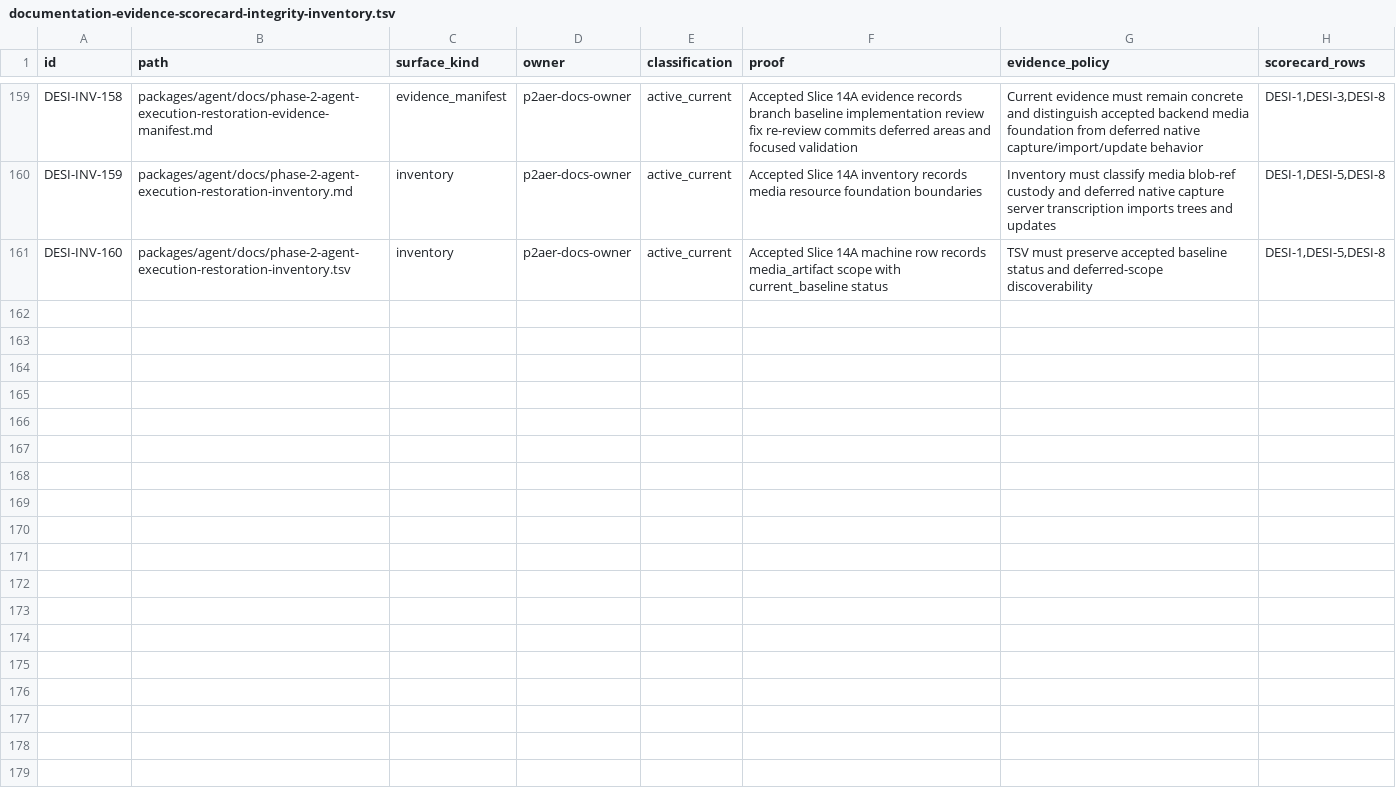
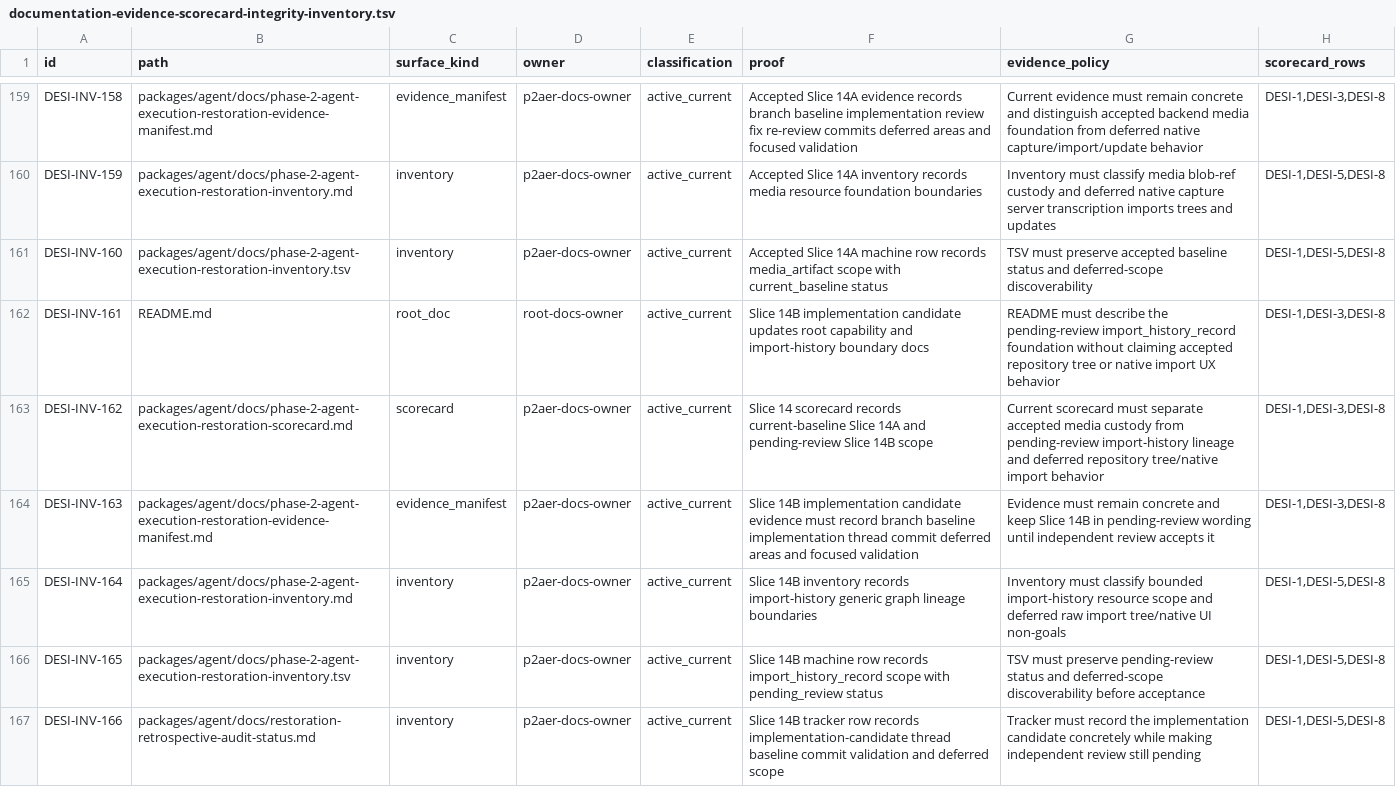
Before and after one commit to mhismail3/tron, a TSV file: packages/agent/docs/documentation-evidence-scorecard-integrity-inventory.tsv, drawn as a sheet; only a part is shown, gaps mark what is left out; the diff names each change by its address in the sheet, - before the commit and + after, or states it on an @@ line.

```diff
--- a/packages/agent/docs/documentation-evidence-scorecard-integrity-inventory.tsv
+++ b/packages/agent/docs/documentation-evidence-scorecard-integrity-inventory.tsv
+row 162: DESI-INV-161 | README.md | root_doc | root-docs-owner | active_current | Slice 14B implementation candidate updates root capability and import-history boundary docs | README must describe the pending-review import_history_record foundation without claiming accepted repository tree or native import UX behavior | DESI-1,DESI-3,DESI-8
+row 163: DESI-INV-162 | packages/agent/docs/phase-2-agent-execution-restoration-scorecard.md | scorecard | p2aer-docs-owner | active_current | Slice 14 scorecard records current-baseline Slice 14A and pending-review Slice 14B scope | Current scorecard must separate accepted media custody from pending-review import-history lineage and deferred repository tree/native import behavior | DESI-1,DESI-3,DESI-8
+row 164: DESI-INV-163 | packages/agent/docs/phase-2-agent-execution-restoration-evidence-manifest.md | evidence_manifest | p2aer-docs-owner | active_current | Slice 14B implementation candidate evidence must record branch baseline implementation thread commit deferred areas and focused validation | Evidence must remain concrete and keep Slice 14B in pending-review wording until independent review accepts it | DESI-1,DESI-3,DESI-8
+row 165: DESI-INV-164 | packages/agent/docs/phase-2-agent-execution-restoration-inventory.md | inventory | p2aer-docs-owner | active_current | Slice 14B inventory records import-history generic graph lineage boundaries | Inventory must classify bounded import-history resource scope and deferred raw import tree/native UI non-goals | DESI-1,DESI-5,DESI-8
+row 166: DESI-INV-165 | packages/agent/docs/phase-2-agent-execution-restoration-inventory.tsv | inventory | p2aer-docs-owner | active_current | Slice 14B machine row records import_history_record scope with pending_review status | TSV must preserve pending-review status and deferred-scope discoverability before acceptance | DESI-1,DESI-5,DESI-8
+row 167: DESI-INV-166 | packages/agent/docs/restoration-retrospective-audit-status.md | inventory | p2aer-docs-owner | active_current | Slice 14B tracker row records implementation-candidate thread baseline commit validation and deferred scope | Tracker must record the implementation candidate concretely while making independent review still pending | DESI-1,DESI-5,DESI-8
```
Also changed, not shown: packages/agent/docs/hierarchical-rearchitecture-current-ownership-map.tsv, packages/agent/docs/hierarchical-rearchitecture-file-inventory.tsv, 42 other files.
